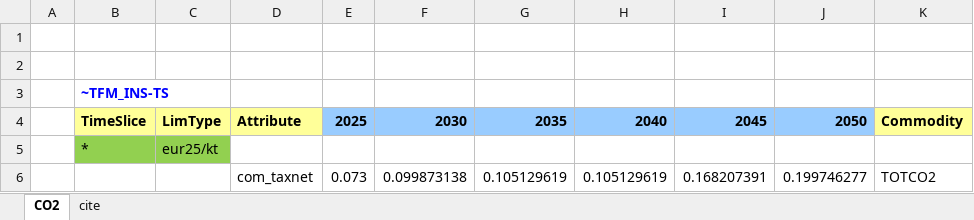
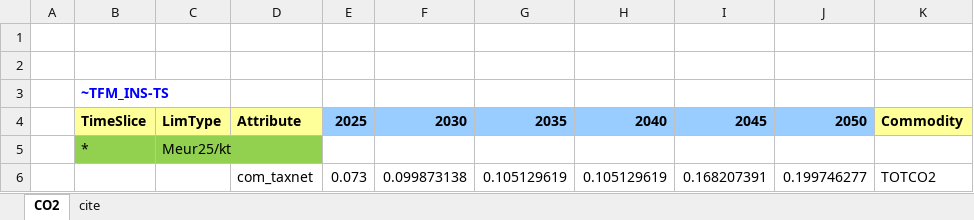
Before and after one commit to kraik98/ee-times, an Excel workbook: SuppXLS/Scen_CO2_price.xlsx, sheet CO2, drawn as a sheet; values as stored, in another font and other column widths than the file's, no borders; the diff names each change by its address in the sheet, - before the commit and + after, or states it on an @@ line.

```diff
--- a/SuppXLS/Scen_CO2_price.xlsx (sheet CO2)
+++ b/SuppXLS/Scen_CO2_price.xlsx (sheet CO2)
-C5: eur25/kt
+C5: Meur25/kt
```
Also changed, not shown: 1 other file.
